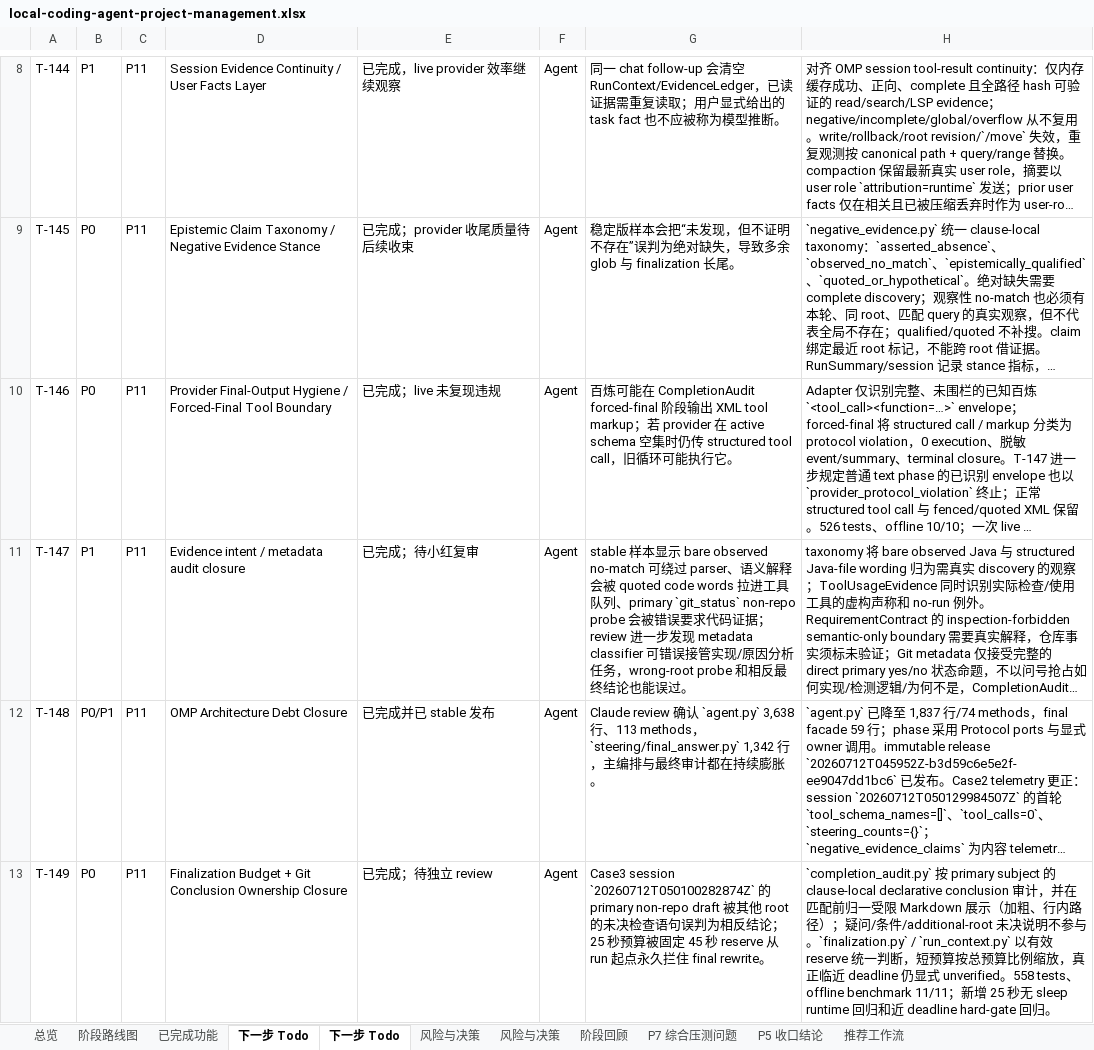
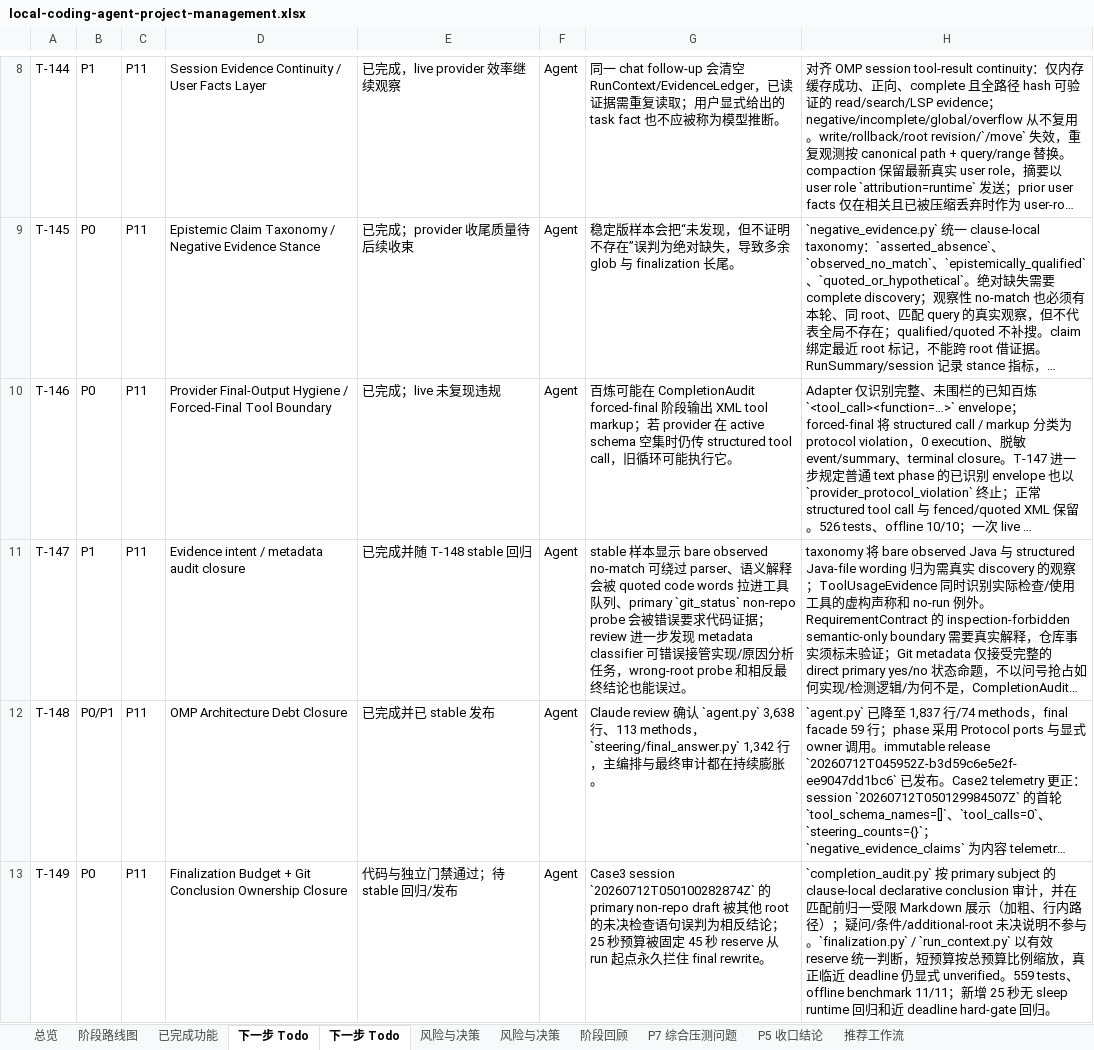
Before and after one commit to noone6931/lca-private-handoff-20260803, an Excel workbook: docs/local-coding-agent-project-management.xlsx, sheet 下一步 Todo, drawn as a sheet; only a part is shown, gaps mark what is left out; long unchanged cells end in …; values as stored, in another font and other column widths than the file's, no borders; the diff names each change by its address in the sheet, - before the commit and + after, or states it on an @@ line.

Commit message:
Prepare T-149 stable regression status

```diff
--- a/docs/local-coding-agent-project-management.xlsx (sheet 下一步 Todo)
+++ b/docs/local-coding-agent-project-management.xlsx (sheet 下一步 Todo)
-E11: 已完成；待小红复审
+E11: 已完成并随 T-148 stable 回归
-E13: 已完成；待独立 review
+E13: 代码与独立门禁通过；待 stable 回归/发布
-H13: …unverified。558 tests、…
+H13: …unverified。559 tests、…
```
Also changed, not shown: sheet 总览, sheet P5 收口结论, 2 other files.
